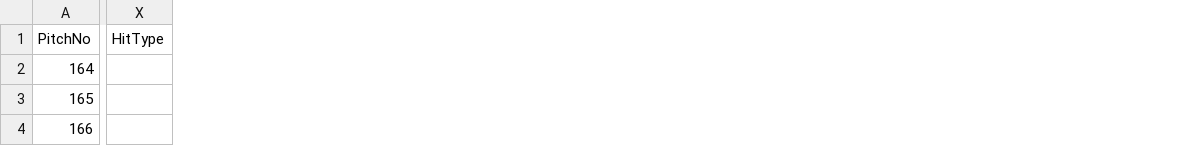
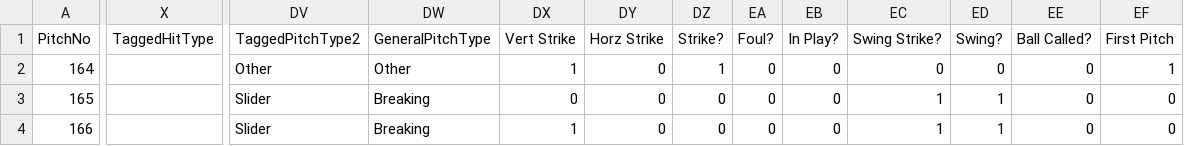
Before and after one commit to NoahLippman/Kernelytics-Projects, a CSV file: CornBelters/Data/kleine.csv, drawn as a sheet; only a part is shown, gaps mark what is left out; removed rows and columns are numbered as before the commit, all else as after; the diff covers the shown part only; the diff names each change by its address in the sheet, - before the commit and + after, or states it on an @@ line.

```diff
--- a/CornBelters/Data/kleine.csv
+++ b/CornBelters/Data/kleine.csv
-column X (HitType), empty
+column X (TaggedHitType), empty
+column DV (TaggedPitchType2), rows 2-4: Other | Slider | Slider
+column DW (GeneralPitchType), rows 2-4: Other | Breaking | Breaking
+column DX (Vert Strike), rows 2-4: 1 | 0 | 1
+column DY (Horz Strike), rows 2-4: all 0
+column DZ (Strike?), rows 2-4: 1 | 0 | 0
+column EA (Foul?), rows 2-4: all 0
+column EB (In Play?), rows 2-4: all 0
+column EC (Swing Strike?), rows 2-4: 0 | 1 | 1
+column ED (Swing?), rows 2-4: 0 | 1 | 1
+column EE (Ball Called?), rows 2-4: all 0
+column EF (First Pitch), rows 2-4: 1 | 0 | 0
```
Also changed, not shown: 13 added columns and 5 edited cells elsewhere in this file, CornBelters/Data/BeltersRex6-11.csv, 13 other files.
